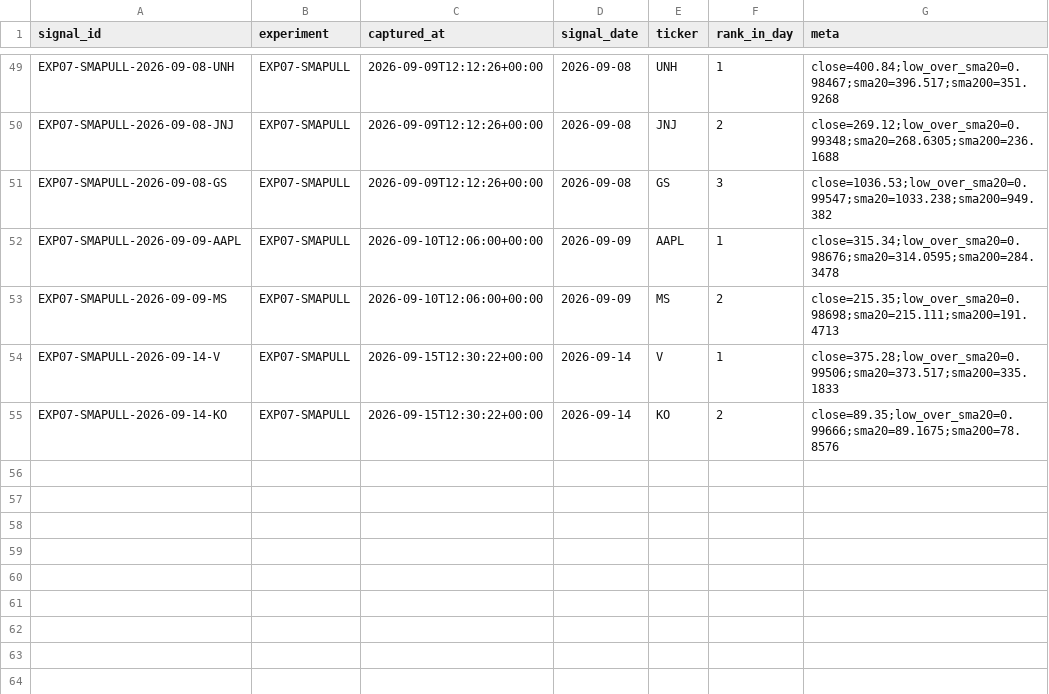
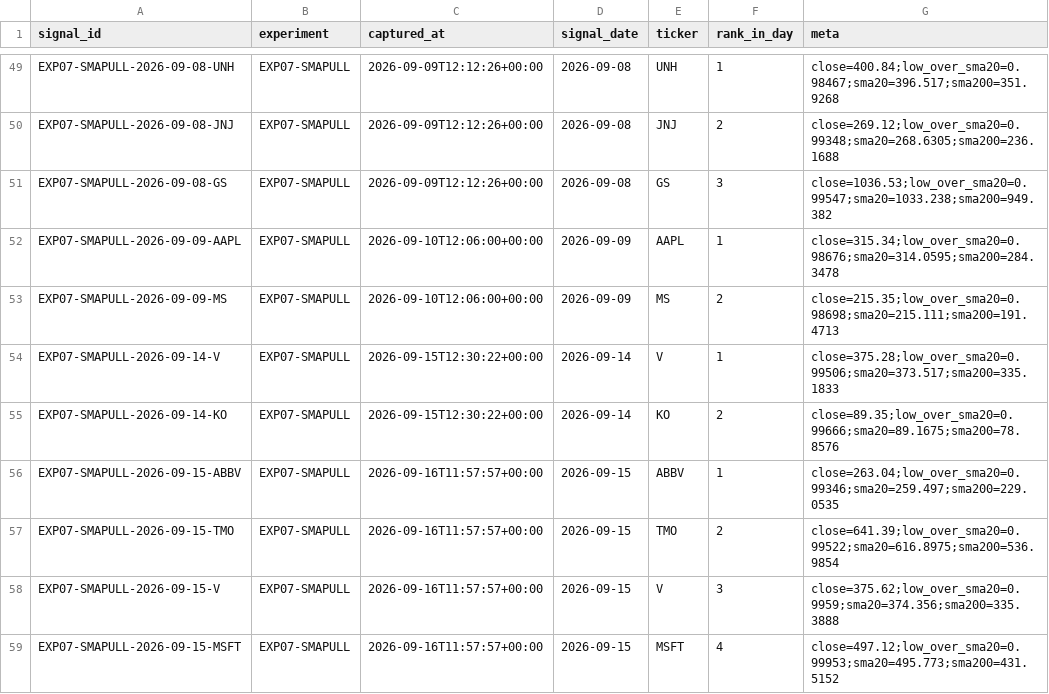
Before and after one commit to joshldavis/ThePickLog, a CSV file: experiments/EXP07-SMAPULL-signals.csv, drawn as a sheet; only a part is shown, gaps mark what is left out; the diff names each change by its address in the sheet, - before the commit and + after, or states it on an @@ line.

```diff
--- a/experiments/EXP07-SMAPULL-signals.csv
+++ b/experiments/EXP07-SMAPULL-signals.csv
+row 56: EXP07-SMAPULL-2026-09-15-ABBV | EXP07-SMAPULL | 2026-09-16T11:57:57+00:00 | 2026-09-15 | ABBV | 1 | close=263.04;low_over_sma20=0.99346;sma20=259.497;sma200=229.0535
+row 57: EXP07-SMAPULL-2026-09-15-TMO | EXP07-SMAPULL | 2026-09-16T11:57:57+00:00 | 2026-09-15 | TMO | 2 | close=641.39;low_over_sma20=0.99522;sma20=616.8975;sma200=536.9854
+row 58: EXP07-SMAPULL-2026-09-15-V | EXP07-SMAPULL | 2026-09-16T11:57:57+00:00 | 2026-09-15 | V | 3 | close=375.62;low_over_sma20=0.9959;sma20=374.356;sma200=335.3888
+row 59: EXP07-SMAPULL-2026-09-15-MSFT | EXP07-SMAPULL | 2026-09-16T11:57:57+00:00 | 2026-09-15 | MSFT | 4 | close=497.12;low_over_sma20=0.99953;sma20=495.773;sma200=431.5152
```
Also changed, not shown: edgar_snapshot.csv, experiments/EXP08-BOLLREVERT-signals.csv, 9 other files.
